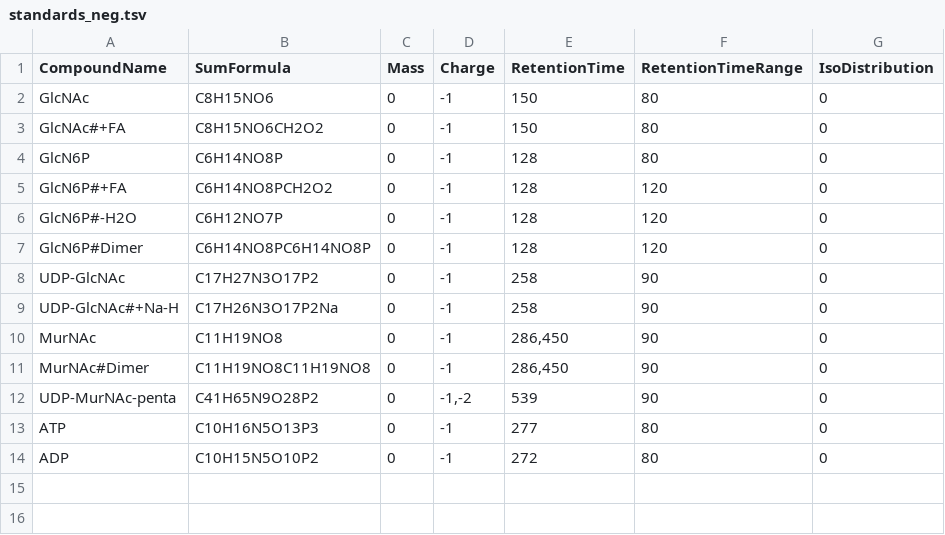
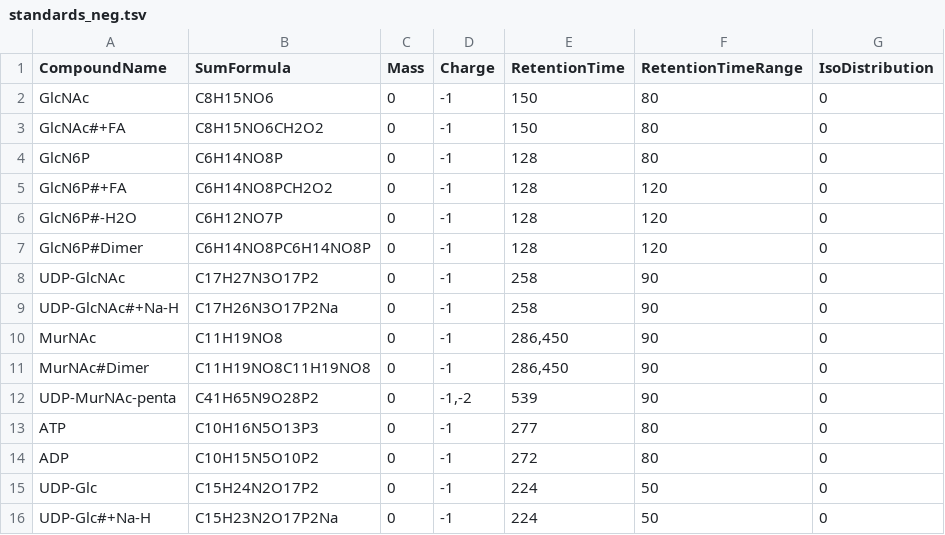
Before and after one commit to simonfriz/cell-wall-metabolomics, a TSV file: data/FeatureFinderMetaboIdent/standards_neg.tsv, drawn as a sheet.

Commit message:
add UDP-Glc

```diff
--- a/data/FeatureFinderMetaboIdent/standards_neg.tsv
+++ b/data/FeatureFinderMetaboIdent/standards_neg.tsv
@@ -14 +14,3 @@ ATP	C10H16N5O13P3	0	-1	277	80	0
 ADP	C10H15N5O10P2	0	-1	272	80	0
+UDP-Glc	C15H24N2O17P2	0	-1	224	50	0
+UDP-Glc#+Na-H	C15H23N2O17P2Na	0	-1	224	50	0
```
